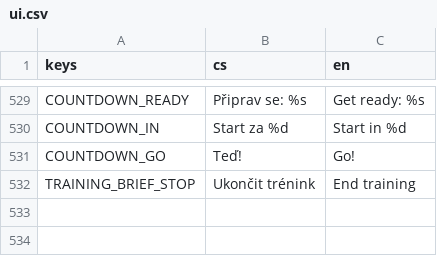
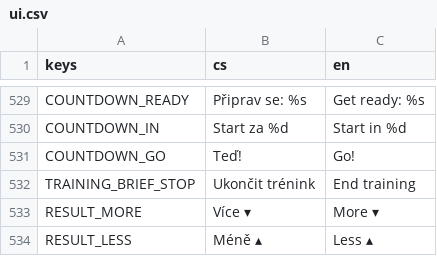
Before and after one commit to michalvomastek/neuro-drills, a CSV file: assets/translations/ui.csv, drawn as a sheet; only a part is shown, gaps mark what is left out; the diff names each change by its address in the sheet, - before the commit and + after, or states it on an @@ line.

```diff
--- a/assets/translations/ui.csv
+++ b/assets/translations/ui.csv
+row 533: RESULT_MORE | Více ▾ | More ▾
+row 534: RESULT_LESS | Méně ▴ | Less ▴
```
Also changed, not shown: 11 other files.
